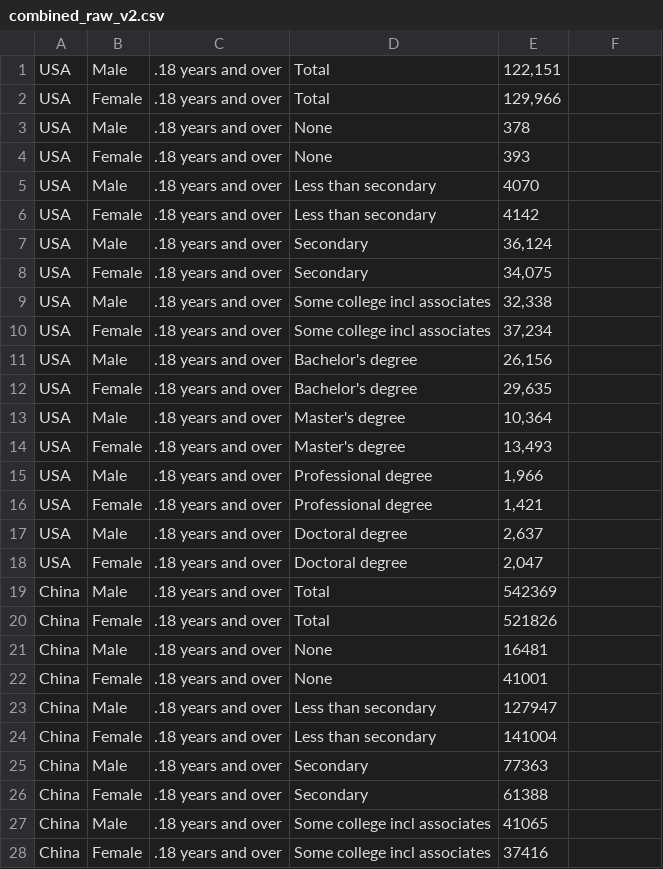
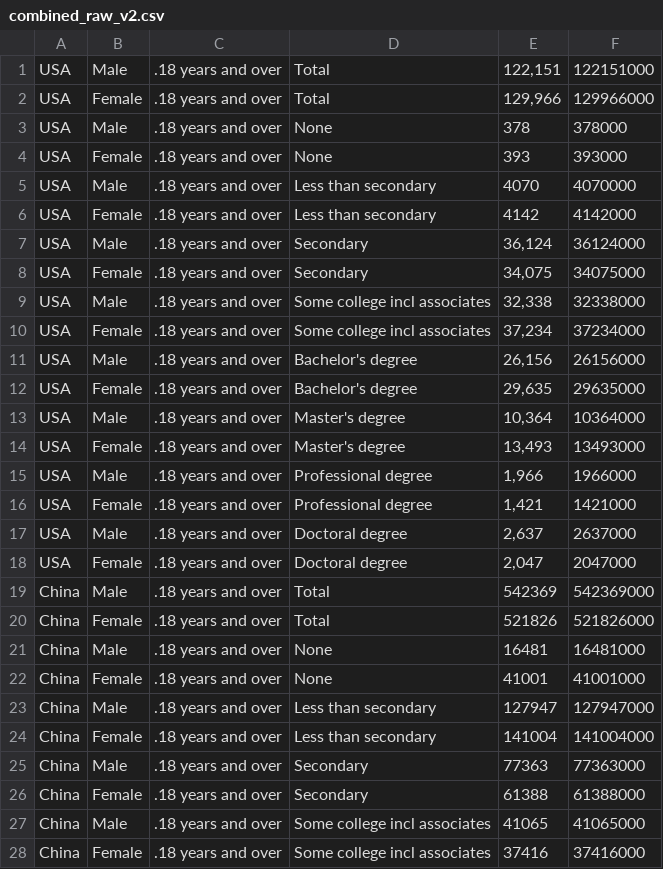
Before and after one commit to adshaughn/edu-attainment, a CSV file: original_data/combined_raw_v2.csv, drawn as a sheet; only a part is shown; the diff covers the shown part only.

```diff
--- a/original_data/combined_raw_v2.csv
+++ b/original_data/combined_raw_v2.csv
@@ -1,28 +1,28 @@
-USA,Male,.18 years and over,Total,"122,151",
-USA,Female,.18 years and over,Total,"129,966",
-USA,Male,.18 years and over,None,378,
-USA,Female,.18 years and over,None,393,
-USA,Male,.18 years and over,Less than secondary,4070,
-USA,Female,.18 years and over,Less than secondary,4142,
-USA,Male,.18 years and over,Secondary,"36,124",
-USA,Female,.18 years and over,Secondary,"34,075",
-USA,Male,.18 years and over,Some college incl associates,"32,338",
-USA,Female,.18 years and over,Some college incl associates,"37,234",
-USA,Male,.18 years and over,Bachelor's degree,"26,156",
-USA,Female,.18 years and over,Bachelor's degree,"29,635",
-USA,Male,.18 years and over,Master's degree,"10,364",
-USA,Female,.18 years and over,Master's degree,"13,493",
-USA,Male,.18 years and over,Professional degree,"1,966",
-USA,Female,.18 years and over,Professional degree,"1,421",
-USA,Male,.18 years and over,Doctoral degree,"2,637",
-USA,Female,.18 years and over,Doctoral degree,"2,047",
-China,Male,.18 years and over,Total,542369,
-China,Female,.18 years and over,Total,521826,
-China,Male,.18 years and over,None,16481,
-China,Female,.18 years and over,None,41001,
-China,Male,.18 years and over,Less than secondary,127947,
-China,Female,.18 years and over,Less than secondary,141004,
-China,Male,.18 years and over,Secondary,77363,
-China,Female,.18 years and over,Secondary,61388,
-China,Male,.18 years and over,Some college incl associates,41065,
-China,Female,.18 years and over,Some college incl associates,37416,
+USA,Male,.18 years and over,Total,"122,151",122151000
+USA,Female,.18 years and over,Total,"129,966",129966000
+USA,Male,.18 years and over,None,378,378000
+USA,Female,.18 years and over,None,393,393000
+USA,Male,.18 years and over,Less than secondary,4070,4070000
+USA,Female,.18 years and over,Less than secondary,4142,4142000
+USA,Male,.18 years and over,Secondary,"36,124",36124000
+USA,Female,.18 years and over,Secondary,"34,075",34075000
+USA,Male,.18 years and over,Some college incl associates,"32,338",32338000
+USA,Female,.18 years and over,Some college incl associates,"37,234",37234000
+USA,Male,.18 years and over,Bachelor's degree,"26,156",26156000
+USA,Female,.18 years and over,Bachelor's degree,"29,635",29635000
+USA,Male,.18 years and over,Master's degree,"10,364",10364000
+USA,Female,.18 years and over,Master's degree,"13,493",13493000
+USA,Male,.18 years and over,Professional degree,"1,966",1966000
+USA,Female,.18 years and over,Professional degree,"1,421",1421000
+USA,Male,.18 years and over,Doctoral degree,"2,637",2637000
+USA,Female,.18 years and over,Doctoral degree,"2,047",2047000
+China,Male,.18 years and over,Total,542369,542369000
+China,Female,.18 years and over,Total,521826,521826000
+China,Male,.18 years and over,None,16481,16481000
+China,Female,.18 years and over,None,41001,41001000
+China,Male,.18 years and over,Less than secondary,127947,127947000
+China,Female,.18 years and over,Less than secondary,141004,141004000
+China,Male,.18 years and over,Secondary,77363,77363000
+China,Female,.18 years and over,Secondary,61388,61388000
+China,Male,.18 years and over,Some college incl associates,41065,41065000
+China,Female,.18 years and over,Some college incl associates,37416,37416000
```
Also changed, not shown: 2 added rows, 28 removed rows and 24 edited cells elsewhere in this file, 5 other files.
